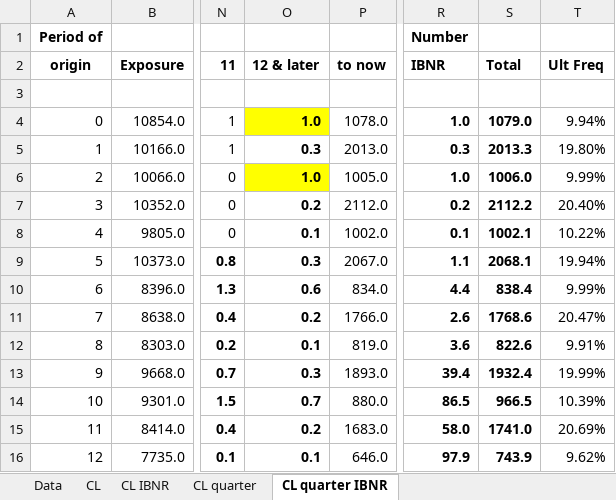
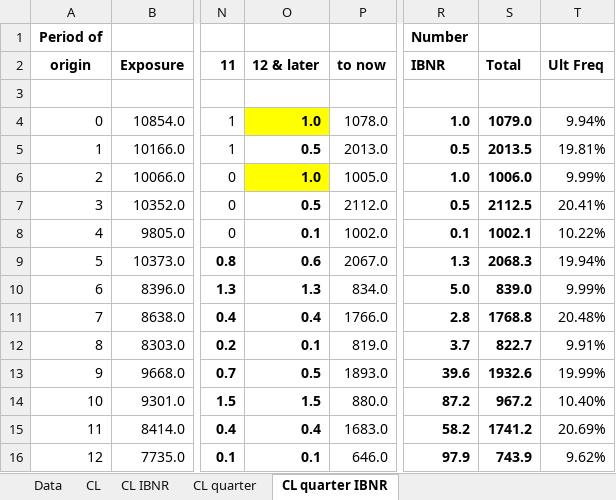
Before and after one commit to UniMelb-Actuarial/ACTL20004-ACTL90021-2024, an Excel workbook: static/output/Excel/LRcountsxl2-sol3.xlsx, sheet CL quarter IBNR, drawn as a sheet; only a part is shown, gaps mark what is left out; values as stored, in another font and other column widths than the file's, no borders; charts and pictures not drawn; the diff covers the shown part only; the diff names each change by its address in the sheet, - before the commit and + after, or states it on an @@ line.

Commit message:
wk4 spreadsheets

```diff
--- a/static/output/Excel/LRcountsxl2-sol3.xlsx (sheet CL quarter IBNR)
+++ b/static/output/Excel/LRcountsxl2-sol3.xlsx (sheet CL quarter IBNR)
-O5: 0.3
+O5: 0.5
-R5: 0.3
+R5: 0.5
-S5: 2013.3
+S5: 2013.5
-T5: 19.80%
+T5: 19.81%
-O7: 0.2
+O7: 0.5
-R7: 0.2
+R7: 0.5
-S7: 2112.2
+S7: 2112.5
-T7: 20.40%
+T7: 20.41%
-O9: 0.3
+O9: 0.6
-R9: 1.1
+R9: 1.3
-S9: 2068.1
+S9: 2068.3
-O10: 0.6
+O10: 1.3
-R10: 4.4
+R10: 5.0
-S10: 838.4
+S10: 839.0
-O11: 0.2
+O11: 0.4
-R11: 2.6
+R11: 2.8
-S11: 1768.6
+S11: 1768.8
-T11: 20.47%
+T11: 20.48%
-R12: 3.6
+R12: 3.7
-S12: 822.6
+S12: 822.7
-O13: 0.3
+O13: 0.5
-R13: 39.4
+R13: 39.6
-S13: 1932.4
+S13: 1932.6
-O14: 0.7
+O14: 1.5
-R14: 86.5
+R14: 87.2
-S14: 966.5
+S14: 967.2
-T14: 10.39%
+T14: 10.40%
-O15: 0.2
+O15: 0.4
-R15: 58.0
+R15: 58.2
-S15: 1741.0
+S15: 1741.2
```
Also changed, not shown: 12 edited cells elsewhere in this sheet, sheet CL quarter, formulas that keep their value, charts or pictures, static/output/Excel/compareLR1-sol1.xlsx, static/output/Excel/compareLR1-sol3.xlsx, 1 other file.
